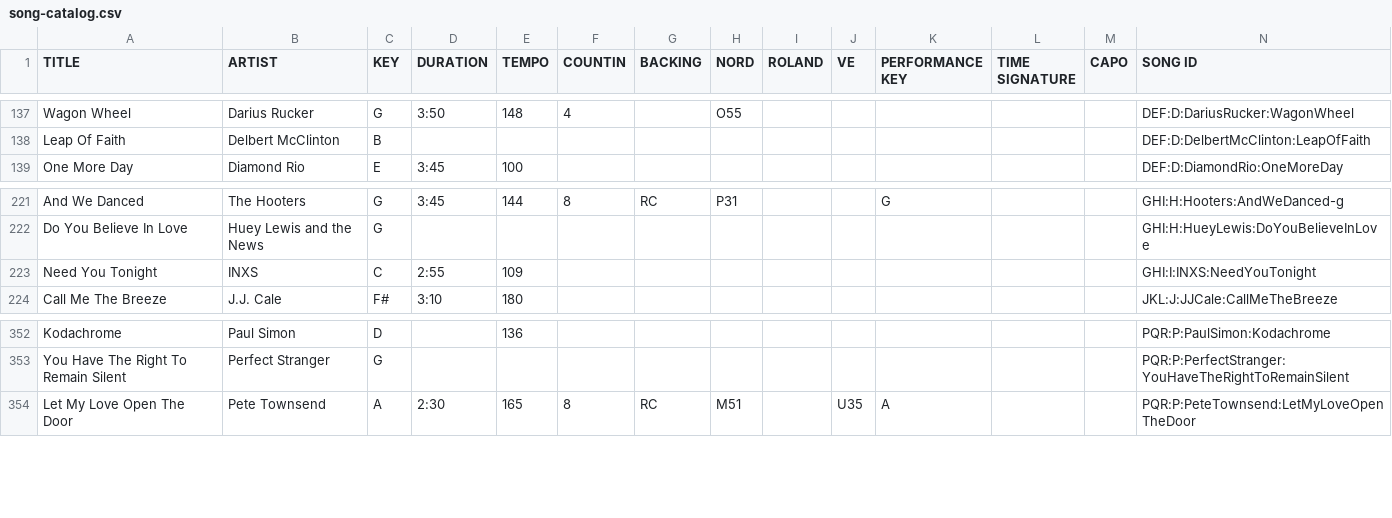
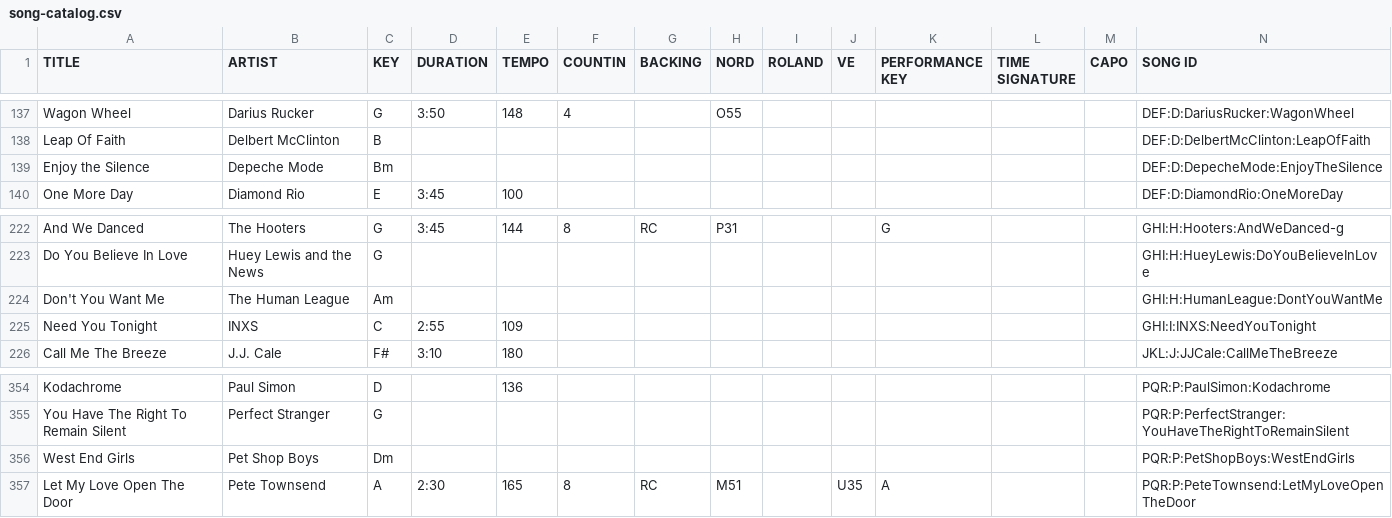
Before and after one commit to scottwdavidson/chordprotools, a CSV file: song-catalog.csv, drawn as a sheet; only a part is shown, gaps mark what is left out; rows hold the shown columns only; the diff names each change by its address in the sheet, - before the commit and + after, or states it on an @@ line.

```diff
--- a/song-catalog.csv
+++ b/song-catalog.csv
+row 139: Enjoy the Silence | Depeche Mode | Bm |  |  |  |  |  |  |  |  |  |  | DEF:D:DepecheMode:EnjoyTheSilence
+row 224: Don't You Want Me | The Human League | Am |  |  |  |  |  |  |  |  |  |  | GHI:H:HumanLeague:DontYouWantMe
+row 356: West End Girls | Pet Shop Boys | Dm |  |  |  |  |  |  |  |  |  |  | PQR:P:PetShopBoys:WestEndGirls
```
Also changed, not shown: 6 other files.
